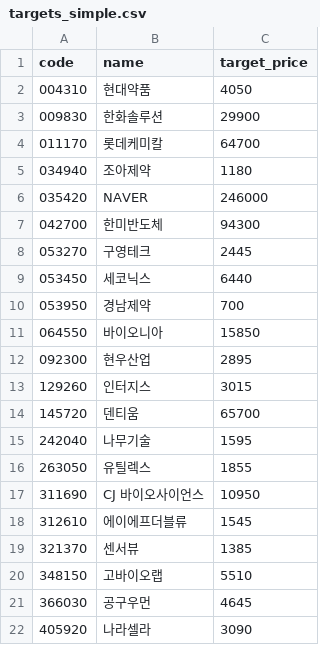
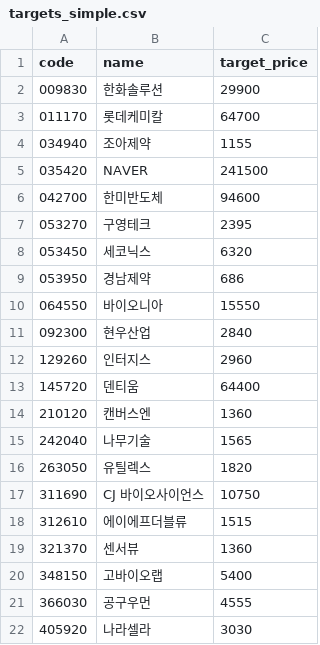
Before and after one commit to kgs3205/kgs1, a CSV file: targets_simple.csv, drawn as a sheet.

Commit message:
auto: update targets_simple.csv

```diff
--- a/targets_simple.csv
+++ b/targets_simple.csv
@@ -1,22 +1,22 @@
 code,name,target_price
-004310,현대약품,4050
 009830,한화솔루션,29900
 011170,롯데케미칼,64700
-034940,조아제약,1180
-035420,NAVER,246000
-042700,한미반도체,94300
-053270,구영테크,2445
-053450,세코닉스,6440
-053950,경남제약,700
-064550,바이오니아,15850
-092300,현우산업,2895
-129260,인터지스,3015
-145720,덴티움,65700
-242040,나무기술,1595
-263050,유틸렉스,1855
-311690,CJ 바이오사이언스,10950
-312610,에이에프더블류,1545
-321370,센서뷰,1385
-348150,고바이오랩,5510
-366030,공구우먼,4645
-405920,나라셀라,3090
+034940,조아제약,1155
+035420,NAVER,241500
+042700,한미반도체,94600
+053270,구영테크,2395
+053450,세코닉스,6320
+053950,경남제약,686
+064550,바이오니아,15550
+092300,현우산업,2840
+129260,인터지스,2960
+145720,덴티움,64400
+210120,캔버스엔,1360
+242040,나무기술,1565
+263050,유틸렉스,1820
+311690,CJ 바이오사이언스,10750
+312610,에이에프더블류,1515
+321370,센서뷰,1360
+348150,고바이오랩,5400
+366030,공구우먼,4555
+405920,나라셀라,3030
```
